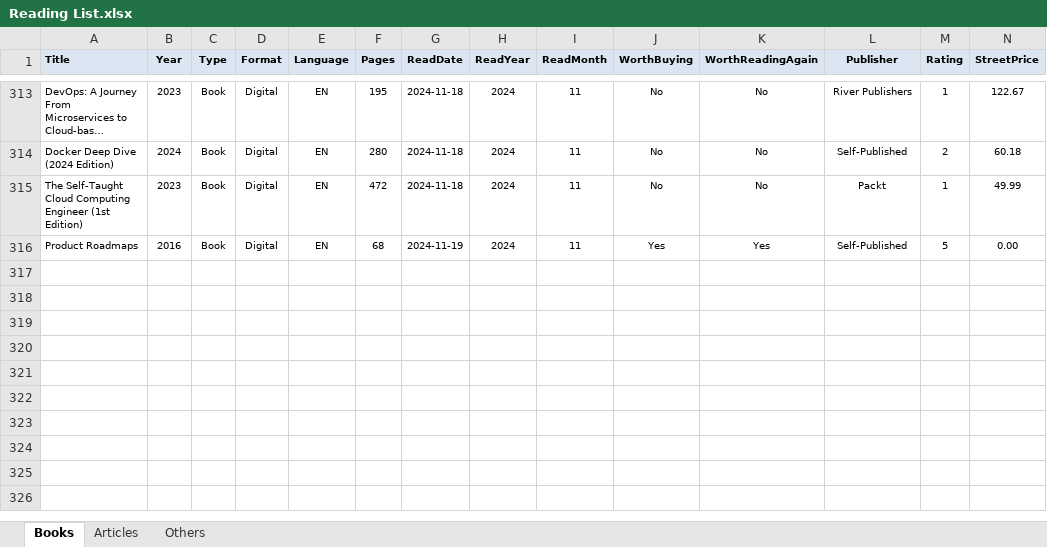
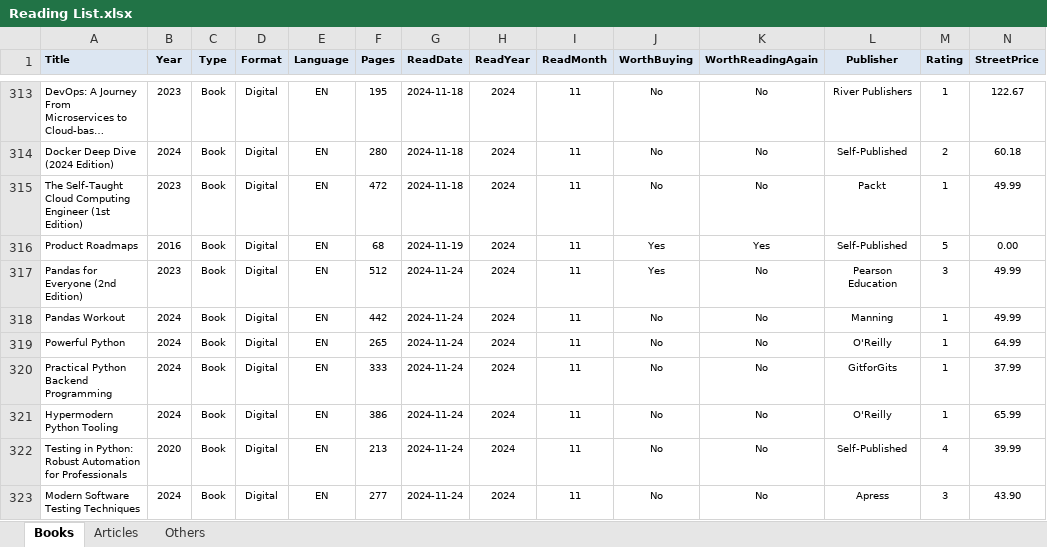
Before and after one commit to numbworks/nwreadinglist, an Excel workbook: data/Reading List.xlsx, sheet Books, drawn as a sheet; only a part is shown, gaps mark what is left out; long unchanged cells end in …; values as stored, in another font and other column widths than the file's, no borders; rows hold the shown columns only; the diff names each change by its address in the sheet, - before the commit and + after, or states it on an @@ line.

Commit message:
#38 Reading List: updated to 2024-11-27.

```diff
--- a/data/Reading List.xlsx (sheet Books)
+++ b/data/Reading List.xlsx (sheet Books)
+row 317: Pandas for Everyone (2nd Edition) | 2023 | Book | Digital | EN | 512 | 2024-11-24 | 2024 | 11 | Yes | No | Pearson Education | 3 | 49.99
+row 318: Pandas Workout | 2024 | Book | Digital | EN | 442 | 2024-11-24 | 2024 | 11 | No | No | Manning | 1 | 49.99
+row 319: Powerful Python | 2024 | Book | Digital | EN | 265 | 2024-11-24 | 2024 | 11 | No | No | O'Reilly | 1 | 64.99
+row 320: Practical Python Backend Programming | 2024 | Book | Digital | EN | 333 | 2024-11-24 | 2024 | 11 | No | No | GitforGits | 1 | 37.99
+row 321: Hypermodern Python Tooling | 2024 | Book | Digital | EN | 386 | 2024-11-24 | 2024 | 11 | No | No | O'Reilly | 1 | 65.99
+row 322: Testing in Python: Robust Automation for Professionals | 2020 | Book | Digital | EN | 213 | 2024-11-24 | 2024 | 11 | No | No | Self-Published | 4 | 39.99
+row 323: Modern Software Testing Techniques | 2024 | Book | Digital | EN | 277 | 2024-11-24 | 2024 | 11 | No | No | Apress | 3 | 43.90
```
Also changed, not shown: 1 other file.
